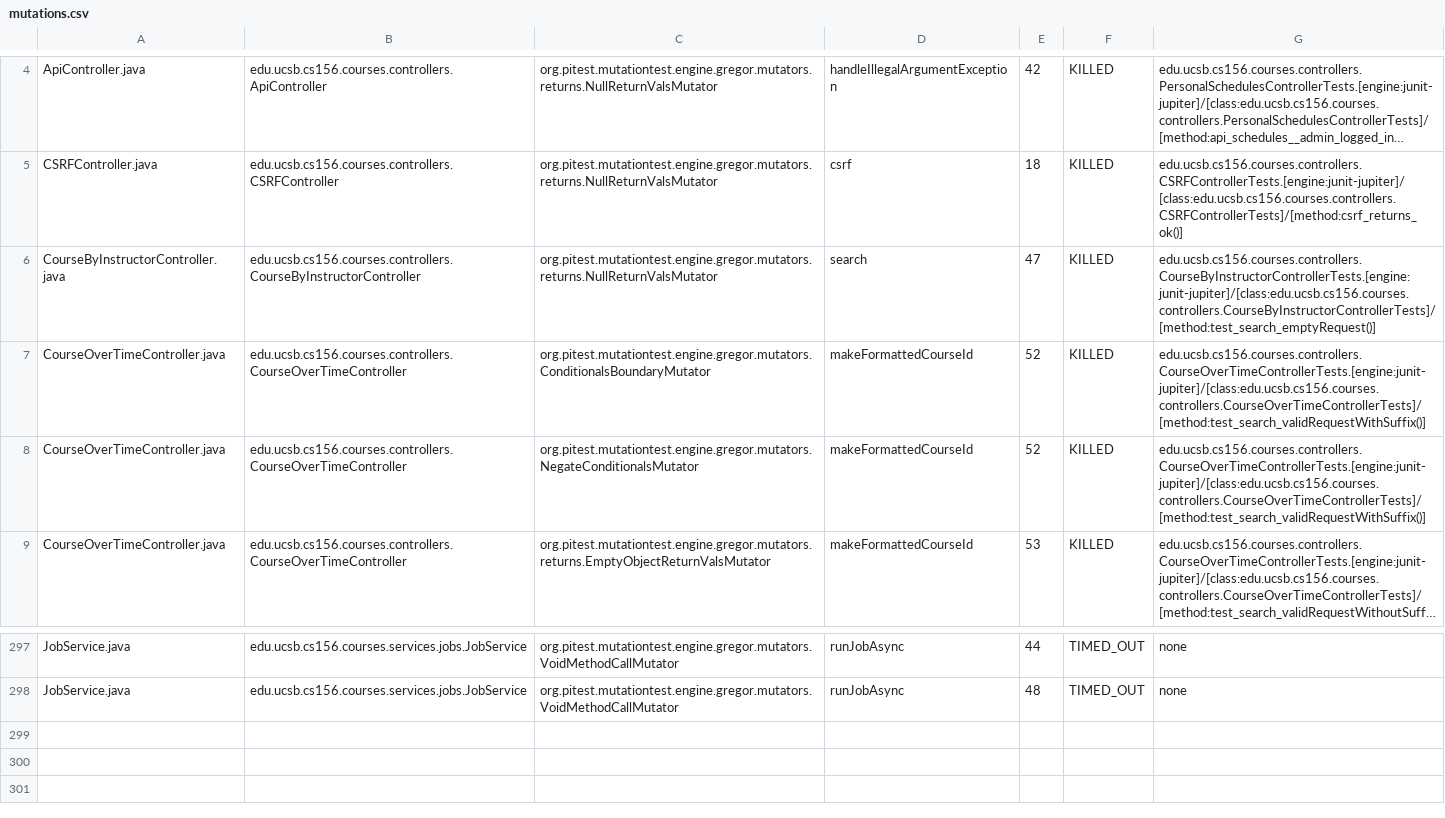
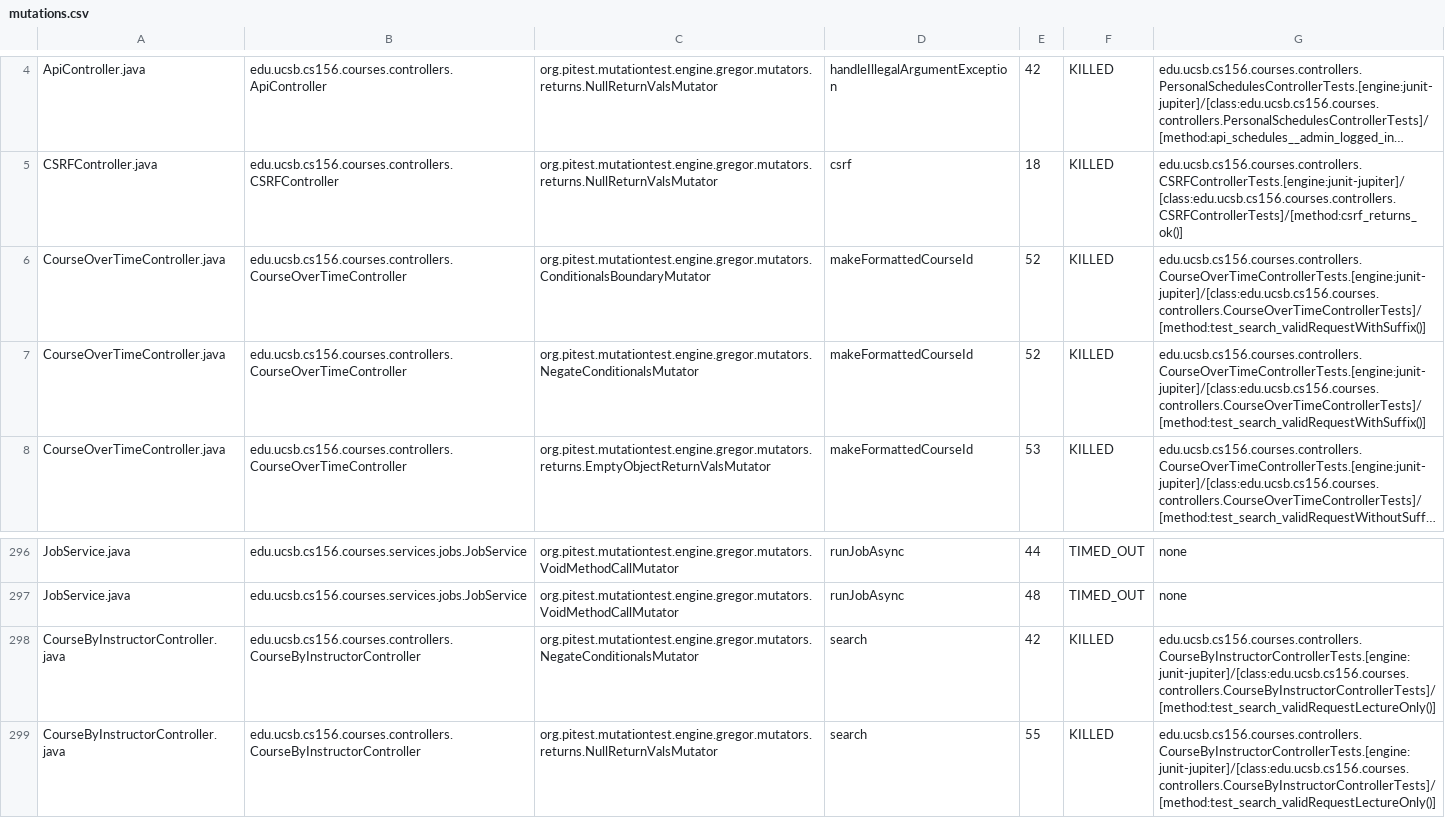
Before and after one commit to ucsb-cs156-s23/proj-courses-s23-7pm-2, a CSV file: prs/31/pitest/mutations.csv, drawn as a sheet; only a part is shown, gaps mark what is left out; long unchanged cells end in …; removed rows and columns are numbered as before the commit, all else as after; the diff names each change by its address in the sheet, - before the commit and + after, or states it on an @@ line.

Commit message:
Deploying to gh-pages from @ ucsb-cs156-s23/proj-courses-s23-7pm-2@ede6612bdfc16c1e468db109b2d1c6ebf01faa7f 🚀

```diff
--- a/prs/31/pitest/mutations.csv
+++ b/prs/31/pitest/mutations.csv
-row 6: CourseByInstructorController.java | edu.ucsb.cs156.courses.controllers.CourseByInstructorController | org.pitest.mutationtest.engine.gregor.mutators.returns.NullReturnValsMutator | search | 47 | KILLED | edu.ucsb.cs156.courses.controllers.CourseByInstructorControllerTests.[engine:junit-jupiter]/[class:edu.ucsb.cs156.courses.controllers.CourseByInstructorControllerTests]/[method:test_search_emptyRequest()]
+row 298: CourseByInstructorController.java | edu.ucsb.cs156.courses.controllers.CourseByInstructorController | org.pitest.mutationtest.engine.gregor.mutators.NegateConditionalsMutator | search | 42 | KILLED | edu.ucsb.cs156.courses.controllers.CourseByInstructorControllerTests.[engine:junit-jupiter]/[class:edu.ucsb.cs156.courses.controllers.CourseByInstructorControllerTests]/[method:test_search_validRequestLectureOnly()]
+row 299: CourseByInstructorController.java | edu.ucsb.cs156.courses.controllers.CourseByInstructorController | org.pitest.mutationtest.engine.gregor.mutators.returns.NullReturnValsMutator | search | 55 | KILLED | edu.ucsb.cs156.courses.controllers.CourseByInstructorControllerTests.[engine:junit-jupiter]/[class:edu.ucsb.cs156.courses.controllers.CourseByInstructorControllerTests]/[method:test_search_validRequestLectureOnly()]
```
Also changed, not shown: 40 other files.
